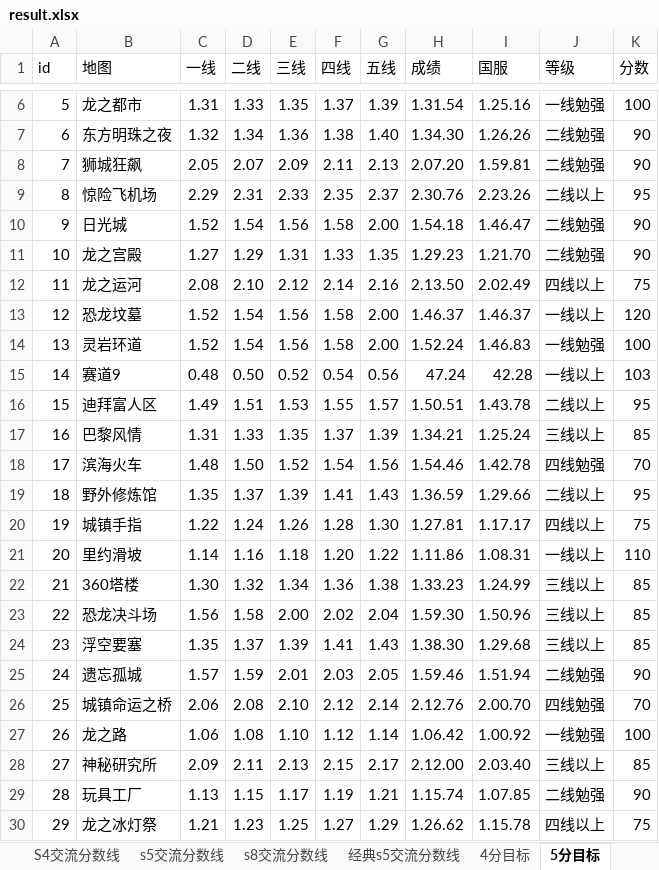
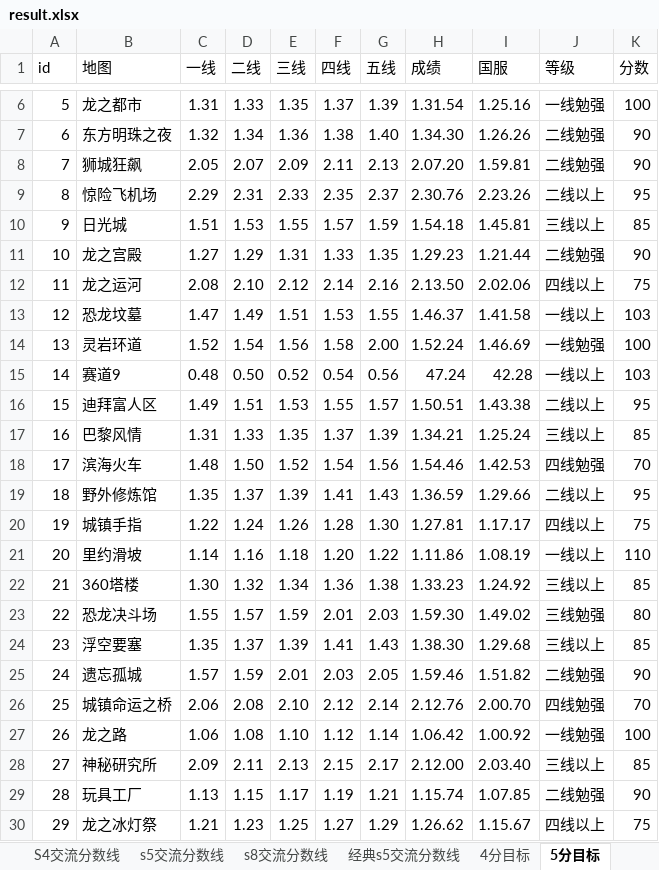
Before and after one commit to Felix-Project/GameRecord, an Excel workbook: game/result.xlsx, sheet 5分目标, drawn as a sheet; only a part is shown, gaps mark what is left out; values as stored, in another font and other column widths than the file's, no cell formats; the diff covers the shown part only; the diff names each change by its address in the sheet, - before the commit and + after, or states it on an @@ line.

```diff
--- a/game/result.xlsx (sheet 5分目标)
+++ b/game/result.xlsx (sheet 5分目标)
-C10 (一线): 1.52
+C10 (一线): 1.51
-D10 (二线): 1.54
+D10 (二线): 1.53
-E10 (三线): 1.56
+E10 (三线): 1.55
-F10 (四线): 1.58
+F10 (四线): 1.57
-G10 (五线): 2.00
+G10 (五线): 1.59
-I10 (国服): 1.46.47
+I10 (国服): 1.45.81
-J10 (等级): 二线勉强
+J10 (等级): 三线以上
-K10 (分数): 90
+K10 (分数): 85
-I11 (国服): 1.21.70
+I11 (国服): 1.21.44
-I12 (国服): 2.02.49
+I12 (国服): 2.02.06
-C13 (一线): 1.52
+C13 (一线): 1.47
-D13 (二线): 1.54
+D13 (二线): 1.49
-E13 (三线): 1.56
+E13 (三线): 1.51
-F13 (四线): 1.58
+F13 (四线): 1.53
-G13 (五线): 2.00
+G13 (五线): 1.55
-I13 (国服): 1.46.37
+I13 (国服): 1.41.58
-K13 (分数): 120
+K13 (分数): 103
-I14 (国服): 1.46.83
+I14 (国服): 1.46.69
-I16 (国服): 1.43.78
+I16 (国服): 1.43.38
-I18 (国服): 1.42.78
+I18 (国服): 1.42.53
-I21 (国服): 1.08.31
+I21 (国服): 1.08.19
-I22 (国服): 1.24.99
+I22 (国服): 1.24.92
-C23 (一线): 1.56
+C23 (一线): 1.55
-D23 (二线): 1.58
+D23 (二线): 1.57
-E23 (三线): 2.00
+E23 (三线): 1.59
-F23 (四线): 2.02
+F23 (四线): 2.01
-G23 (五线): 2.04
+G23 (五线): 2.03
-I23 (国服): 1.50.96
+I23 (国服): 1.49.02
-J23 (等级): 三线以上
+J23 (等级): 三线勉强
-K23 (分数): 85
+K23 (分数): 80
-I25 (国服): 1.51.94
+I25 (国服): 1.51.82
-I30 (国服): 1.15.78
+I30 (国服): 1.15.67
```
Also changed, not shown: 93 edited cells elsewhere in this sheet, sheet 4分目标, sheet 7分目标, sheet 6分目标, sheet s8交流分数线, sheet s5交流分数线, sheet S3交流分数线, 3 more sheets, cell formats, 7 other files.
